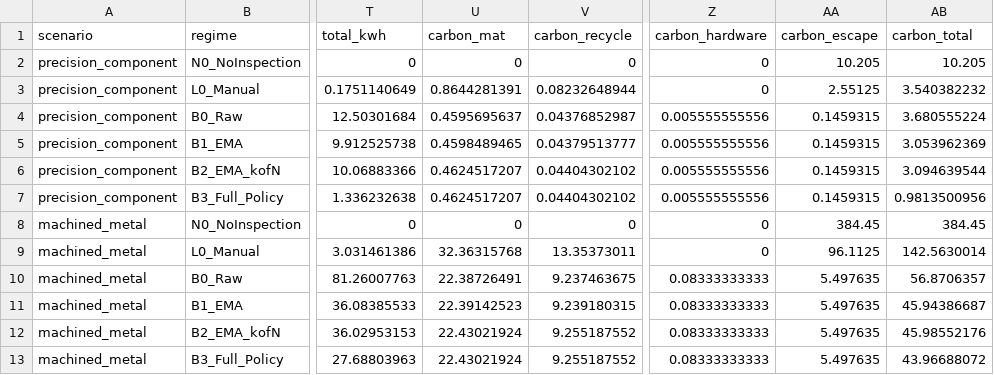
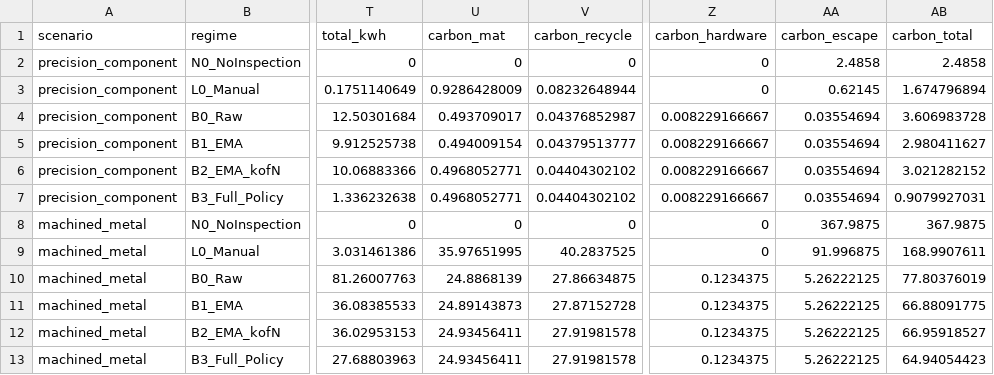
Before and after one commit to sengarutk/sustainable-edge-quality-intelligence, a CSV file: results/processed/regime_outcomes.csv, drawn as a sheet; only a part is shown, gaps mark what is left out; the diff covers the shown part only; the diff names each change by its address in the sheet, - before the commit and + after, or states it on an @@ line.

```diff
--- a/results/processed/regime_outcomes.csv
+++ b/results/processed/regime_outcomes.csv
-AA2 (carbon_escape): 10.205
+AA2 (carbon_escape): 2.4858
-AB2 (carbon_total): 10.205
+AB2 (carbon_total): 2.4858
-U3 (carbon_mat): 0.8644281391
+U3 (carbon_mat): 0.9286428009
-AA3 (carbon_escape): 2.55125
+AA3 (carbon_escape): 0.62145
-AB3 (carbon_total): 3.540382232
+AB3 (carbon_total): 1.674796894
-U4 (carbon_mat): 0.4595695637
+U4 (carbon_mat): 0.493709017
-Z4:Z7 (carbon_hardware): 0.005555555556
+Z4:Z7 (carbon_hardware): 0.008229166667
-AA4:AA7 (carbon_escape): 0.1459315
+AA4:AA7 (carbon_escape): 0.03554694
-AB4 (carbon_total): 3.680555224
+AB4 (carbon_total): 3.606983728
-U5 (carbon_mat): 0.4598489465
+U5 (carbon_mat): 0.494009154
-AB5 (carbon_total): 3.053962369
+AB5 (carbon_total): 2.980411627
-U6:U7 (carbon_mat): 0.4624517207
+U6:U7 (carbon_mat): 0.4968052771
-AB6 (carbon_total): 3.094639544
+AB6 (carbon_total): 3.021282152
-AB7 (carbon_total): 0.9813500956
+AB7 (carbon_total): 0.9079927031
-AA8 (carbon_escape): 384.45
+AA8 (carbon_escape): 367.9875
-AB8 (carbon_total): 384.45
+AB8 (carbon_total): 367.9875
-U9 (carbon_mat): 32.36315768
+U9 (carbon_mat): 35.97651995
-V9 (carbon_recycle): 13.35373011
+V9 (carbon_recycle): 40.2837525
-AA9 (carbon_escape): 96.1125
+AA9 (carbon_escape): 91.996875
-AB9 (carbon_total): 142.5630014
+AB9 (carbon_total): 168.9907611
-U10 (carbon_mat): 22.38726491
+U10 (carbon_mat): 24.8868139
-V10 (carbon_recycle): 9.237463675
+V10 (carbon_recycle): 27.86634875
-Z10:Z13 (carbon_hardware): 0.08333333333
+Z10:Z13 (carbon_hardware): 0.1234375
-AA10:AA13 (carbon_escape): 5.497635
+AA10:AA13 (carbon_escape): 5.26222125
-AB10 (carbon_total): 56.8706357
+AB10 (carbon_total): 77.80376019
-U11 (carbon_mat): 22.39142523
+U11 (carbon_mat): 24.89143873
-V11 (carbon_recycle): 9.239180315
+V11 (carbon_recycle): 27.87152728
-AB11 (carbon_total): 45.94386687
+AB11 (carbon_total): 66.88091775
-U12:U13 (carbon_mat): 22.43021924
+U12:U13 (carbon_mat): 24.93456411
-V12:V13 (carbon_recycle): 9.255187552
+V12:V13 (carbon_recycle): 27.91981578
-AB12 (carbon_total): 45.98552176
+AB12 (carbon_total): 66.95918527
-AB13 (carbon_total): 43.96688072
+AB13 (carbon_total): 64.94054423
```
Also changed, not shown: 21 edited cells elsewhere in this file, data/raw/source_registry.csv, results/processed/carbon_optimal_thresholds.csv, 48 other files.
